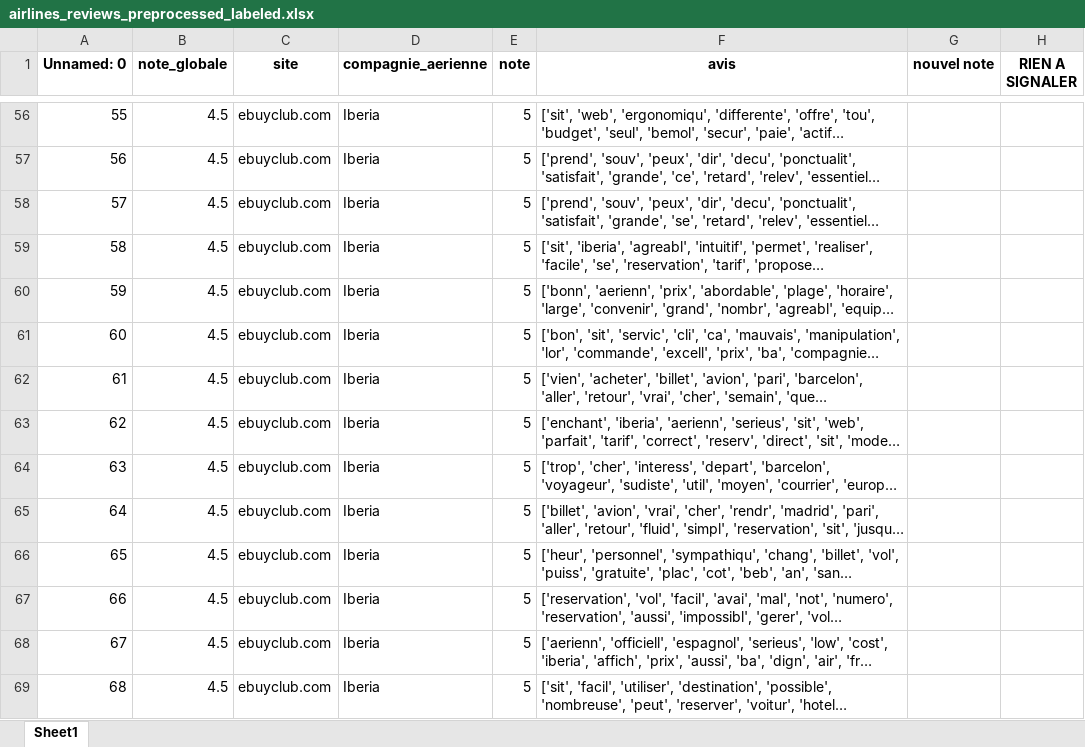
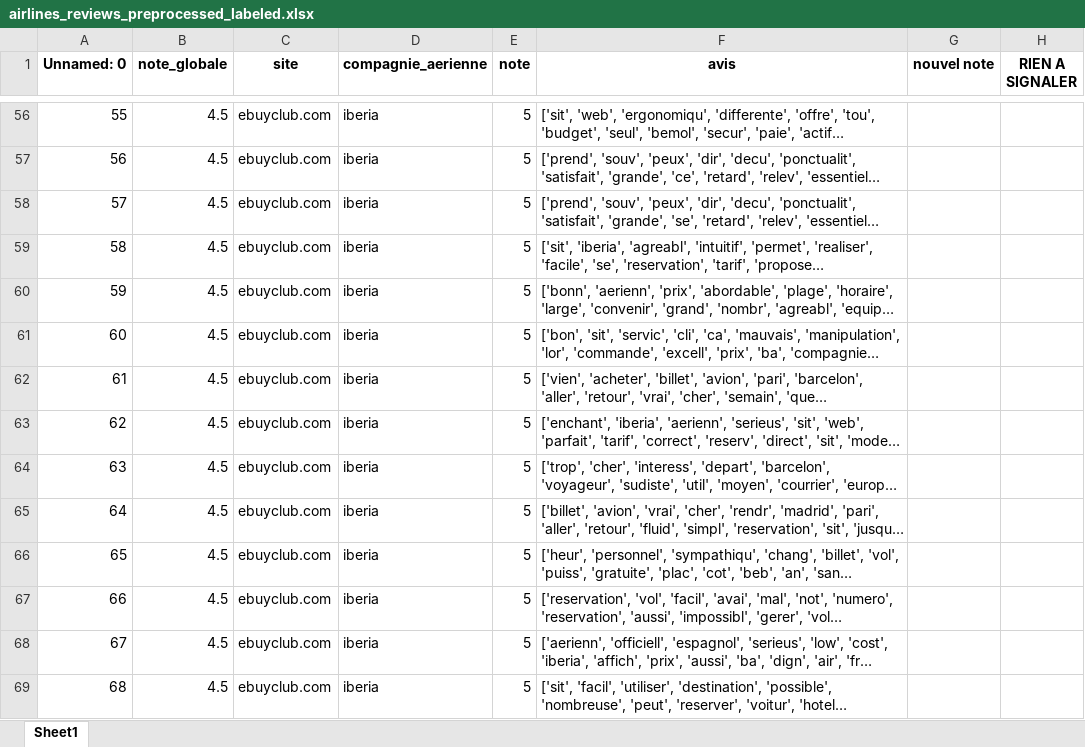
Before and after one commit to ramamo17/NLP_airline, an Excel workbook: airlines_reviews_preprocessed_labeled.xlsx, sheet Sheet1, drawn as a sheet; only a part is shown, gaps mark what is left out; long unchanged cells end in …; values as stored, in another font and other column widths than the file's, no borders; the diff covers the shown part only; the diff names each change by its address in the sheet, - before the commit and + after, or states it on an @@ line.

```diff
--- a/airlines_reviews_preprocessed_labeled.xlsx (sheet Sheet1)
+++ b/airlines_reviews_preprocessed_labeled.xlsx (sheet Sheet1)
-D56:D69 (compagnie_aerienne): Iberia
+D56:D69 (compagnie_aerienne): iberia
```
Also changed, not shown: 538 edited cells elsewhere in this sheet, final_data.xlsx, prediction.xlsx, 2 other files.
